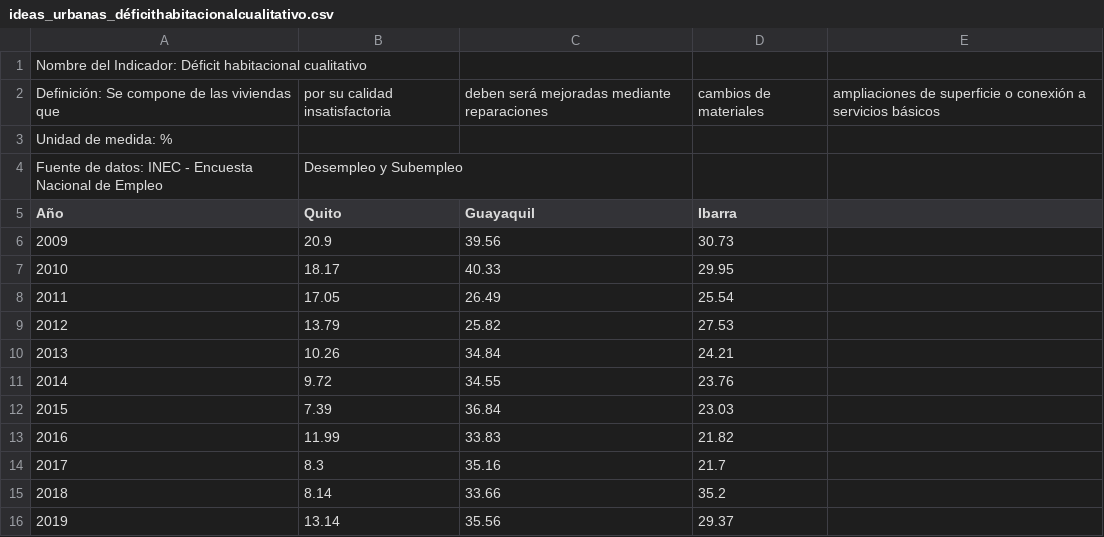
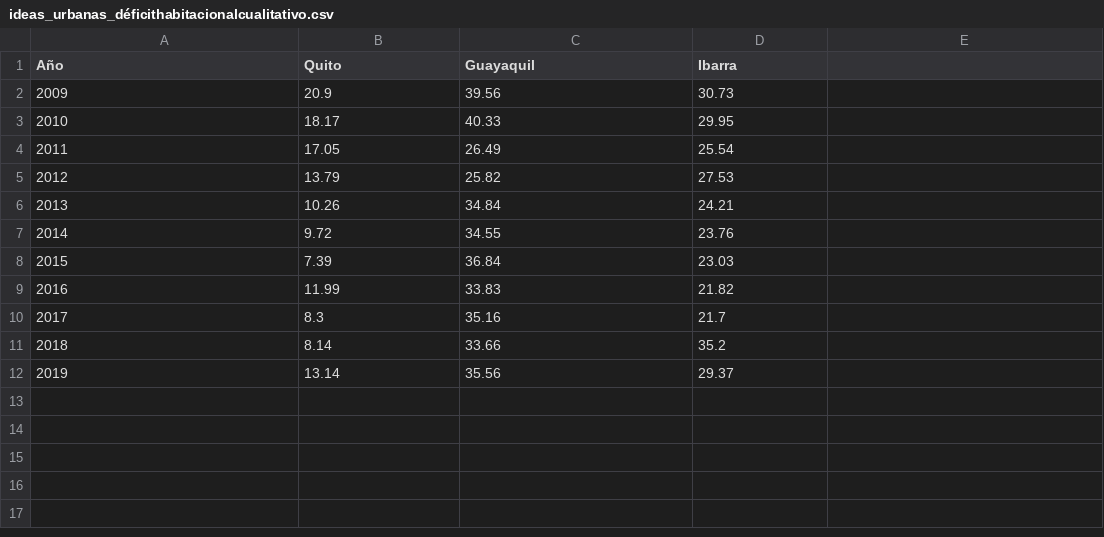
Before and after one commit to Edison1411/ecu, a CSV file: ideas_urbanas_déficithabitacionalcualitativo.csv, drawn as a sheet.

Commit message:
Update ideas_urbanas_déficithabitacionalcualitativo.csv

```diff
--- a/ideas_urbanas_déficithabitacionalcualitativo.csv
+++ b/ideas_urbanas_déficithabitacionalcualitativo.csv
@@ -1,5 +1 @@
-Nombre del Indicador: Déficit habitacional cualitativo
-Definición: Se compone de las viviendas que, por su calidad insatisfactoria, deben será mejoradas mediante reparaciones, cambios de materiales, ampliaciones de superficie o conexión a servicios básicos
-Unidad de medida: %
-Fuente de datos: INEC - Encuesta Nacional de Empleo, Desempleo y Subempleo
 Año,Quito,Guayaquil,Ibarra
```
